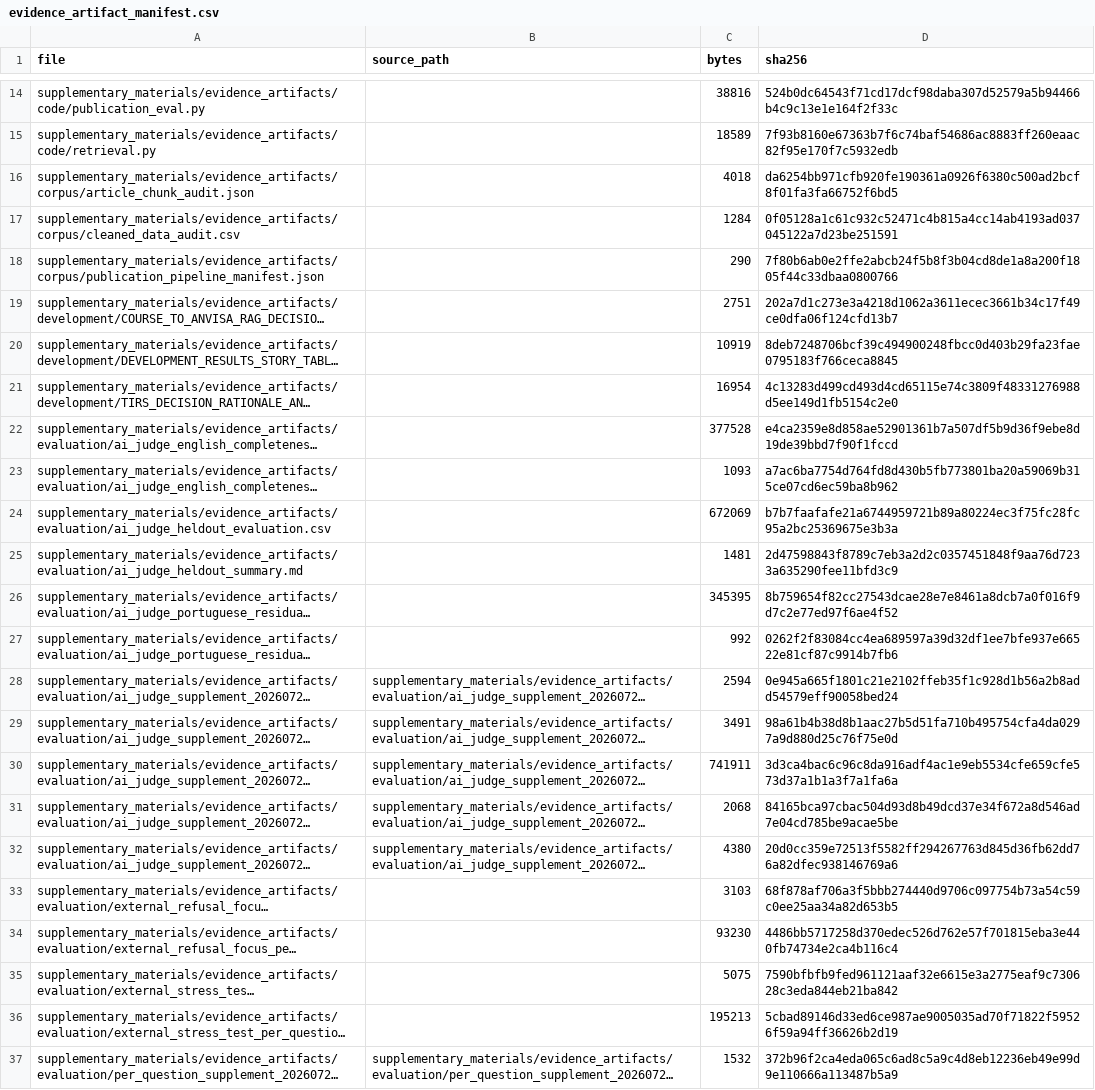
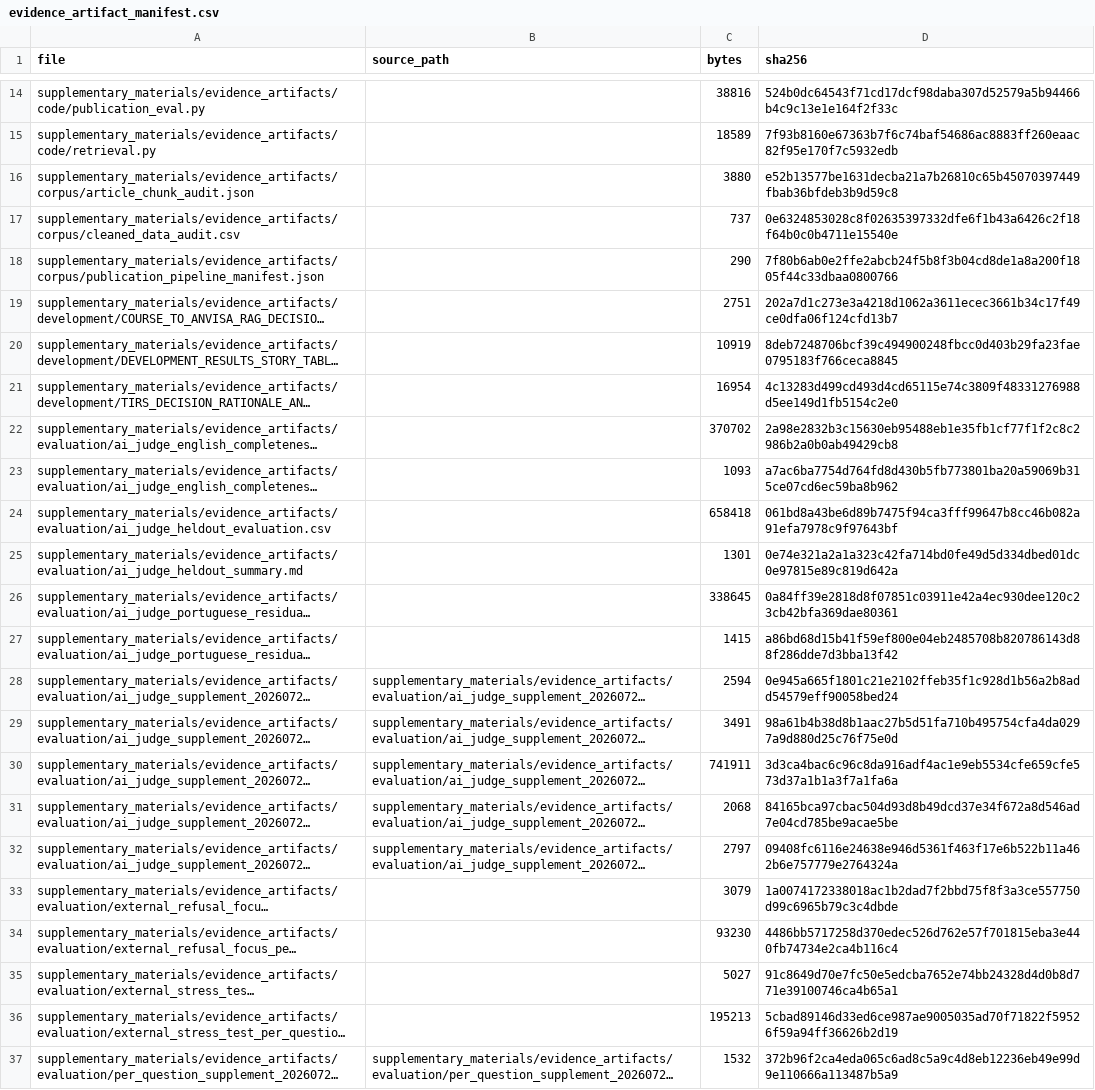
Before and after one commit to camontefusco/ANVISA_RAG_publication_repository_20260720, a CSV file: evaluation/publication_results/manuscript_package_20260719/tirs_final_submission_package_20260720/supplementary_materials/evidence_artifact_manifest.csv, drawn as a sheet; only a part is shown, gaps mark what is left out; long unchanged cells end in …; the diff names each change by its address in the sheet, - before the commit and + after, or states it on an @@ line.

```diff
--- a/evaluation/publication_results/manuscript_package_20260719/tirs_final_submission_package_20260720/supplementary_materials/evidence_artifact_manifest.csv
+++ b/evaluation/publication_results/manuscript_package_20260719/tirs_final_submission_package_20260720/supplementary_materials/evidence_artifact_manifest.csv
-C16 (bytes): 4018
+C16 (bytes): 3880
-D16 (sha256): da6254bb971cfb920fe190361a0926f6380c500ad2bcf8f01fa3fa66752f6bd5
+D16 (sha256): e52b13577be1631decba21a7b26810c65b45070397449fbab36bfdeb3b9d59c8
-C17 (bytes): 1284
+C17 (bytes): 737
-D17 (sha256): 0f05128a1c61c932c52471c4b815a4cc14ab4193ad037045122a7d23be251591
+D17 (sha256): 0e6324853028c8f02635397332dfe6f1b43a6426c2f18f64b0c0b4711e15540e
-C22 (bytes): 377528
+C22 (bytes): 370702
-D22 (sha256): e4ca2359e8d858ae52901361b7a507df5b9d36f9ebe8d19de39bbd7f90f1fccd
+D22 (sha256): 2a98e2832b3c15630eb95488eb1e35fb1cf77f1f2c8c2986b2a0b0ab49429cb8
-C24 (bytes): 672069
+C24 (bytes): 658418
-D24 (sha256): b7b7faafafe21a6744959721b89a80224ec3f75fc28fc95a2bc25369675e3b3a
+D24 (sha256): 061bd8a43be6d89b7475f94ca3fff99647b8cc46b082a91efa7978c9f97643bf
-C25 (bytes): 1481
+C25 (bytes): 1301
-D25 (sha256): 2d47598843f8789c7eb3a2d2c0357451848f9aa76d7233a635290fee11bfd3c9
+D25 (sha256): 0e74e321a2a1a323c42fa714bd0fe49d5d334dbed01dc0e97815e89c819d642a
-C26 (bytes): 345395
+C26 (bytes): 338645
-D26 (sha256): 8b759654f82cc27543dcae28e7e8461a8dcb7a0f016f9d7c2e77ed97f6ae4f52
+D26 (sha256): 0a84ff39e2818d8f07851c03911e42a4ec930dee120c23cb42bfa369dae80361
-C27 (bytes): 992
+C27 (bytes): 1415
-D27 (sha256): 0262f2f83084cc4ea689597a39d32df1ee7bfe937e66522e81cf87c9914b7fb6
+D27 (sha256): a86bd68d15b41f59ef800e04eb2485708b820786143d88f286dde7d3bba13f42
-C32 (bytes): 4380
+C32 (bytes): 2797
-D32 (sha256): 20d0cc359e72513f5582ff294267763d845d36fb62dd76a82dfec938146769a6
+D32 (sha256): 09408fc6116e24638e946d5361f463f17e6b522b11a462b6e757779e2764324a
-C33 (bytes): 3103
+C33 (bytes): 3079
-D33 (sha256): 68f878af706a3f5bbb274440d9706c097754b73a54c59c0ee25aa34a82d653b5
+D33 (sha256): 1a0074172338018ac1b2dad7f2bbd75f8f3a3ce557750d99c6965b79c3c4dbde
-C35 (bytes): 5075
+C35 (bytes): 5027
-D35 (sha256): 7590bfbfb9fed961121aaf32e6615e3a2775eaf9c730628c3eda844eb21ba842
+D35 (sha256): 91c8649d70e7fc50e5edcba7652e74bb24328d4d0b8d771e39100746ca4b65a1
```
Also changed, not shown: evaluation/publication_results/manuscript_package_20260719/tirs_final_submission_package_20260720/figures_from_development_20260720/additional_figure_source_table.csv, evaluation/publication_results/manuscript_package_20260719/tirs_final_submission_package_20260720/submission_upload_files_20260720/figures_for_upload/additional_figure_source_table.csv, 14 other files.
